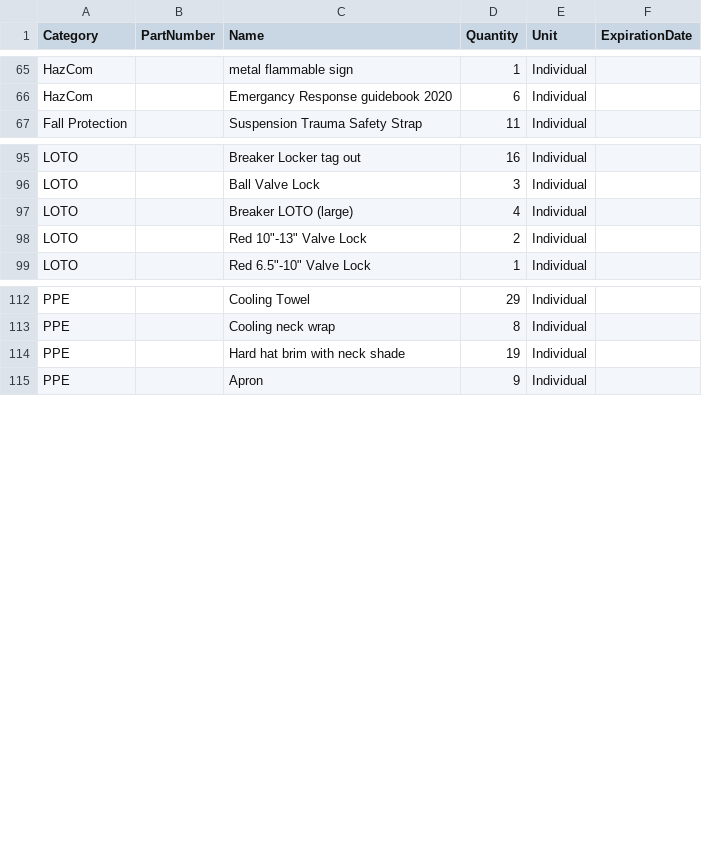
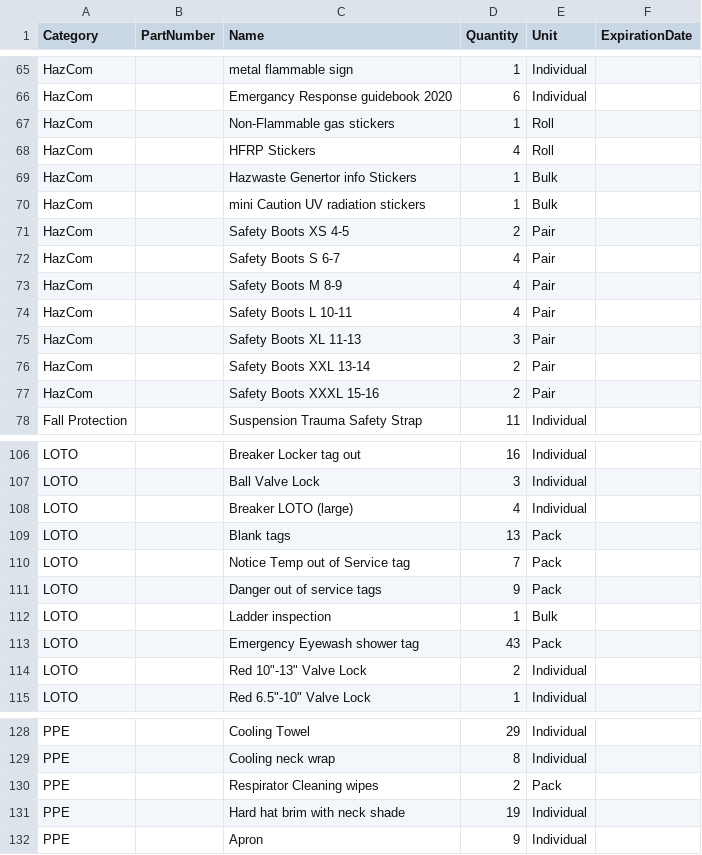
Before and after one commit to StevenSThomas/EHSInventory, a CSV file: Data/export.csv, drawn as a sheet; only a part is shown, gaps mark what is left out.

Commit message:
Fixed export bug.

```diff
--- a/Data/export.csv
+++ b/Data/export.csv
@@ -66,2 +66,13 @@ HazCom,,metal flammable sign,1,Individual,
 HazCom,,Emergancy Response guidebook 2020,6,Individual,
+HazCom,,Non-Flammable gas stickers,1,Roll,
+HazCom,,HFRP Stickers,4,Roll,
+HazCom,,Hazwaste Genertor info Stickers,1,Bulk,
+HazCom,,mini Caution UV radiation stickers,1,Bulk,
+HazCom,,Safety Boots XS 4-5,2,Pair,
+HazCom,,Safety Boots S 6-7,4,Pair,
+HazCom,,Safety Boots M 8-9,4,Pair,
+HazCom,,Safety Boots L 10-11,4,Pair,
+HazCom,,Safety Boots XL 11-13,3,Pair,
+HazCom,,Safety Boots XXL 13-14,2,Pair,
+HazCom,,Safety Boots XXXL 15-16,2,Pair,
 Fall Protection,,Suspension Trauma Safety Strap,11,Individual,
@@ -97,2 +108,7 @@ LOTO,,Ball Valve Lock,3,Individual,
 LOTO,,Breaker LOTO (large),4,Individual,
+LOTO,,Blank tags,13,Pack,
+LOTO,,Notice Temp out of Service tag,7,Pack,
+LOTO,,Danger out of service tags,9,Pack,
+LOTO,,Ladder inspection,1,Bulk,
+LOTO,,Emergency Eyewash shower tag,43,Pack,
 LOTO,,Red 10"-13" Valve Lock,2,Individual,
@@ -113,2 +129,3 @@ PPE,,Cooling Towel,29,Individual,
 PPE,,Cooling neck wrap,8,Individual,
+PPE,,Respirator Cleaning wipes,2,Pack,
 PPE,,Hard hat brim with neck shade,19,Individual,
```
Also changed, not shown: Data/products.csv.
